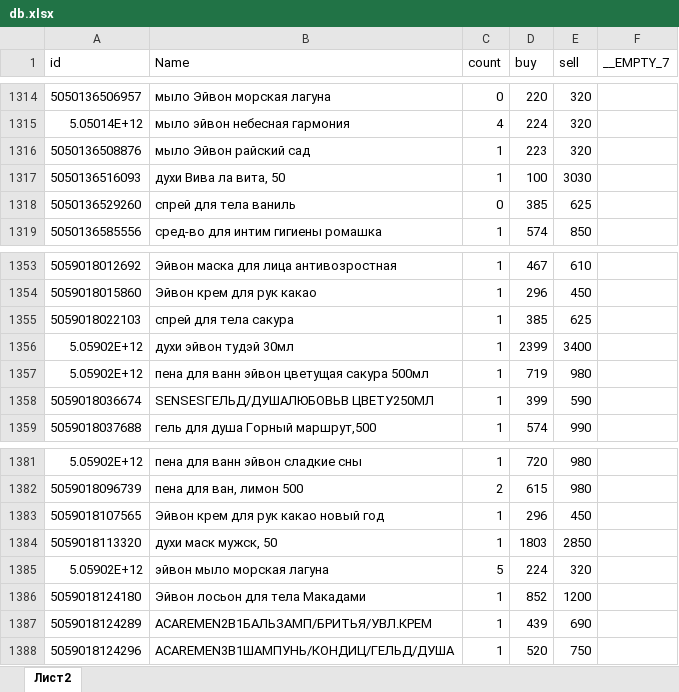
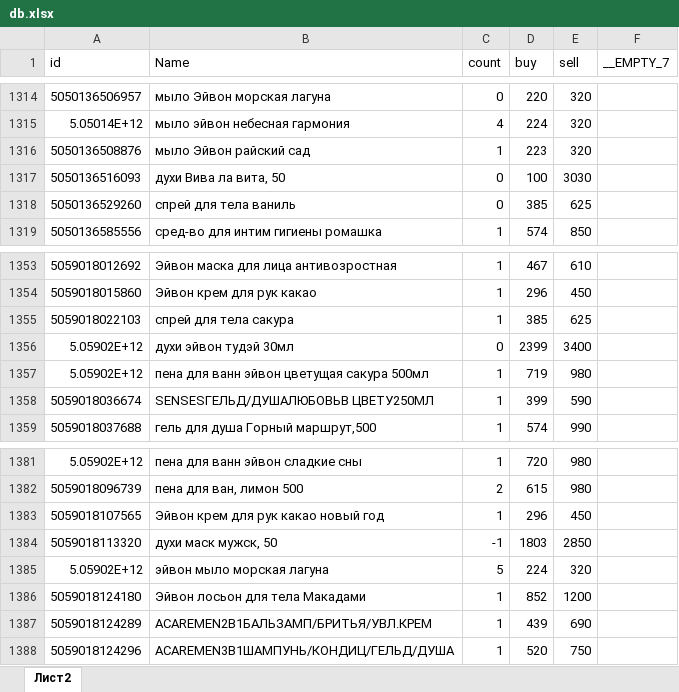
Before and after one commit to Makhayev/scanner-back, an Excel workbook: db.xlsx, sheet Лист2, drawn as a sheet; only a part is shown, gaps mark what is left out; values as stored, in another font and other column widths than the file's, no borders; the diff covers the shown part only; the diff names each change by its address in the sheet, - before the commit and + after, or states it on an @@ line.

```diff
--- a/db.xlsx (sheet Лист2)
+++ b/db.xlsx (sheet Лист2)
-C1317 (count): 1
+C1317 (count): 0
-C1356 (count): 1
+C1356 (count): 0
-C1384 (count): 1
+C1384 (count): -1
```
Also changed, not shown: 8 edited cells elsewhere in this sheet, 1 other file.
